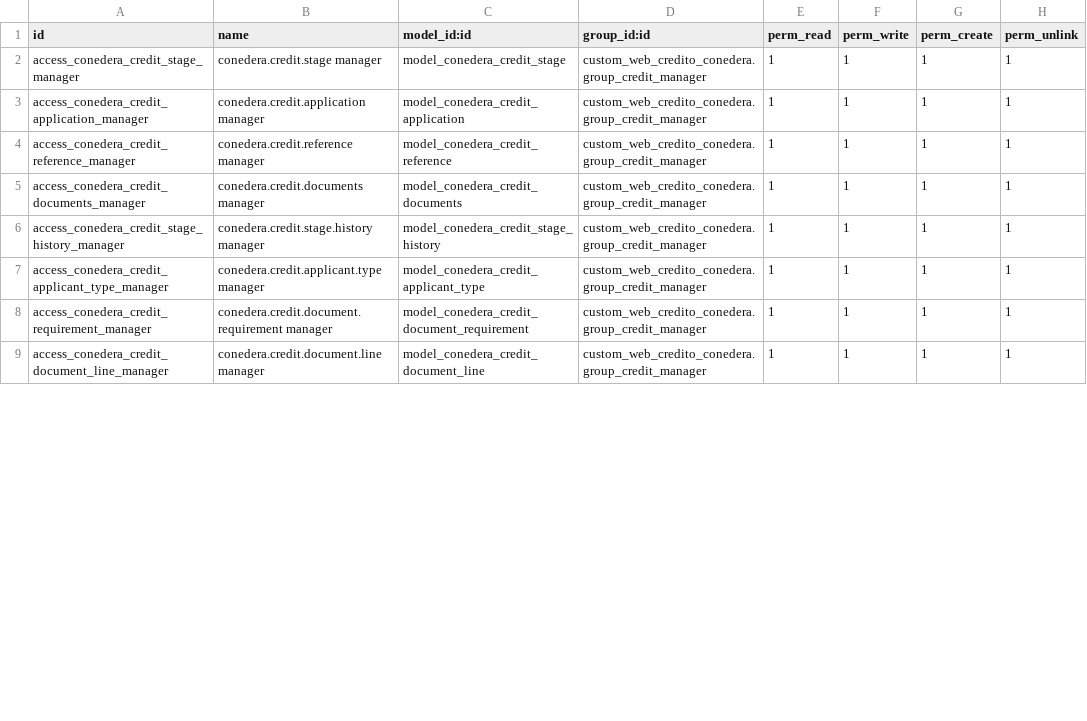
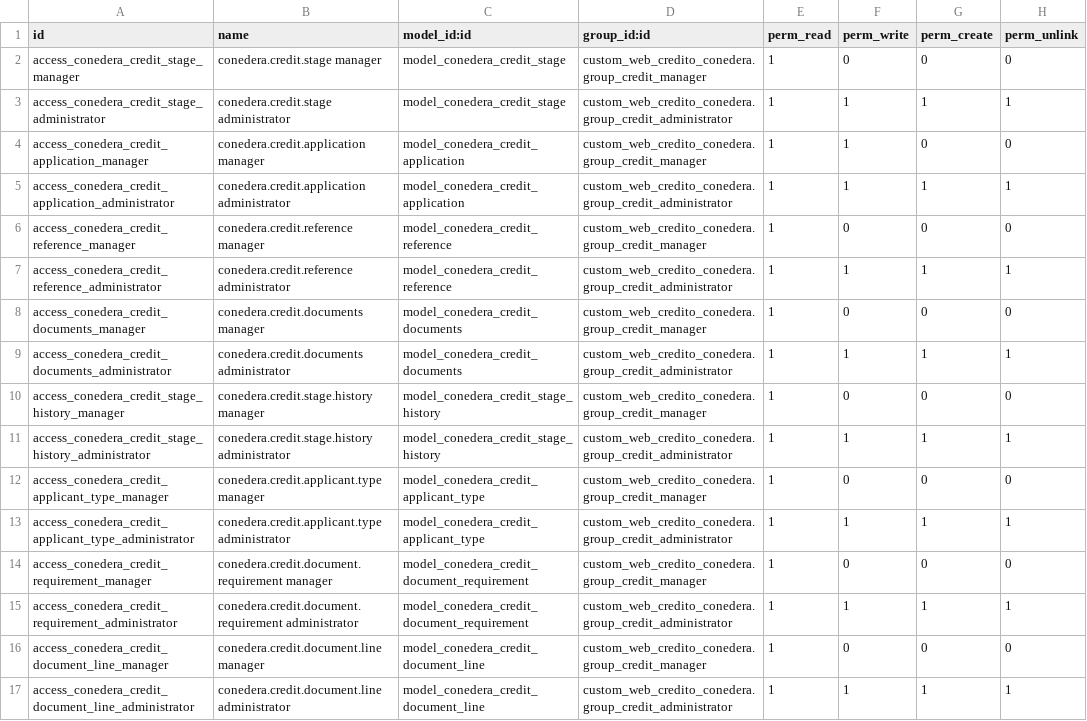
Before and after one commit to midrovom/odoo18bolivar, a CSV file: custom_web_credito_conedera/security/ir.model.access.csv, drawn as a sheet; only a part is shown; the diff covers the shown part only.

```diff
--- a/custom_web_credito_conedera/security/ir.model.access.csv
+++ b/custom_web_credito_conedera/security/ir.model.access.csv
@@ -1,9 +1,17 @@
 id,name,model_id:id,group_id:id,perm_read,perm_write,perm_create,perm_unlink
-access_conedera_credit_stage_manager,conedera.credit.stage manager,model_conedera_credit_stage,custom_web_credito_conedera.group_credit_manager,1,1,1,1
-access_conedera_credit_application_manager,conedera.credit.application manager,model_conedera_credit_application,custom_web_credito_conedera.group_credit_manager,1,1,1,1
-access_conedera_credit_reference_manager,conedera.credit.reference manager,model_conedera_credit_reference,custom_web_credito_conedera.group_credit_manager,1,1,1,1
-access_conedera_credit_documents_manager,conedera.credit.documents manager,model_conedera_credit_documents,custom_web_credito_conedera.group_credit_manager,1,1,1,1
-access_conedera_credit_stage_history_manager,conedera.credit.stage.history manager,model_conedera_credit_stage_history,custom_web_credito_conedera.group_credit_manager,1,1,1,1
-access_conedera_credit_applicant_type_manager,conedera.credit.applicant.type manager,model_conedera_credit_applicant_type,custom_web_credito_conedera.group_credit_manager,1,1,1,1
-access_conedera_credit_requirement_manager,conedera.credit.document.requirement manager,model_conedera_credit_document_requirement,custom_web_credito_conedera.group_credit_manager,1,1,1,1
-access_conedera_credit_document_line_manager,conedera.credit.document.line manager,model_conedera_credit_document_line,custom_web_credito_conedera.group_credit_manager,1,1,1,1
+access_conedera_credit_stage_manager,conedera.credit.stage manager,model_conedera_credit_stage,custom_web_credito_conedera.group_credit_manager,1,0,0,0
+access_conedera_credit_stage_administrator,conedera.credit.stage administrator,model_conedera_credit_stage,custom_web_credito_conedera.group_credit_administrator,1,1,1,1
+access_conedera_credit_application_manager,conedera.credit.application manager,model_conedera_credit_application,custom_web_credito_conedera.group_credit_manager,1,1,0,0
+access_conedera_credit_application_administrator,conedera.credit.application administrator,model_conedera_credit_application,custom_web_credito_conedera.group_credit_administrator,1,1,1,1
+access_conedera_credit_reference_manager,conedera.credit.reference manager,model_conedera_credit_reference,custom_web_credito_conedera.group_credit_manager,1,0,0,0
+access_conedera_credit_reference_administrator,conedera.credit.reference administrator,model_conedera_credit_reference,custom_web_credito_conedera.group_credit_administrator,1,1,1,1
+access_conedera_credit_documents_manager,conedera.credit.documents manager,model_conedera_credit_documents,custom_web_credito_conedera.group_credit_manager,1,0,0,0
+access_conedera_credit_documents_administrator,conedera.credit.documents administrator,model_conedera_credit_documents,custom_web_credito_conedera.group_credit_administrator,1,1,1,1
+access_conedera_credit_stage_history_manager,conedera.credit.stage.history manager,model_conedera_credit_stage_history,custom_web_credito_conedera.group_credit_manager,1,0,0,0
+access_conedera_credit_stage_history_administrator,conedera.credit.stage.history administrator,model_conedera_credit_stage_history,custom_web_credito_conedera.group_credit_administrator,1,1,1,1
+access_conedera_credit_applicant_type_manager,conedera.credit.applicant.type manager,model_conedera_credit_applicant_type,custom_web_credito_conedera.group_credit_manager,1,0,0,0
+access_conedera_credit_applicant_type_administrator,conedera.credit.applicant.type administrator,model_conedera_credit_applicant_type,custom_web_credito_conedera.group_credit_administrator,1,1,1,1
+access_conedera_credit_requirement_manager,conedera.credit.document.requirement manager,model_conedera_credit_document_requirement,custom_web_credito_conedera.group_credit_manager,1,0,0,0
+access_conedera_credit_requirement_administrator,conedera.credit.document.requirement administrator,model_conedera_credit_document_requirement,custom_web_credito_conedera.group_credit_administrator,1,1,1,1
+access_conedera_credit_document_line_manager,conedera.credit.document.line manager,model_conedera_credit_document_line,custom_web_credito_conedera.group_credit_manager,1,0,0,0
+access_conedera_credit_document_line_administrator,conedera.credit.document.line administrator,model_conedera_credit_document_line,custom_web_credito_conedera.group_credit_administrator,1,1,1,1
```
Also changed, not shown: 4 added rows and 9 edited cells elsewhere in this file, 17 other files.
